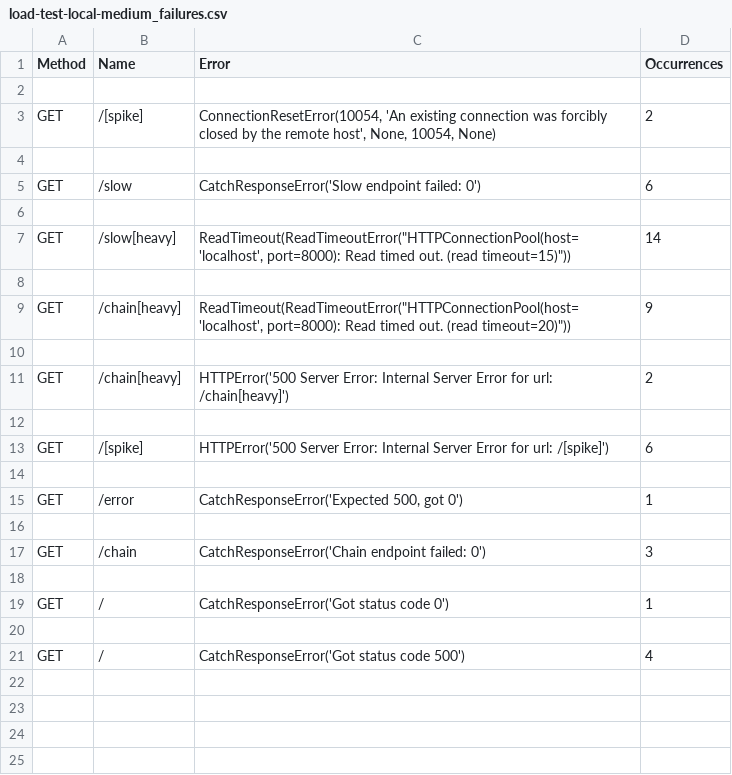
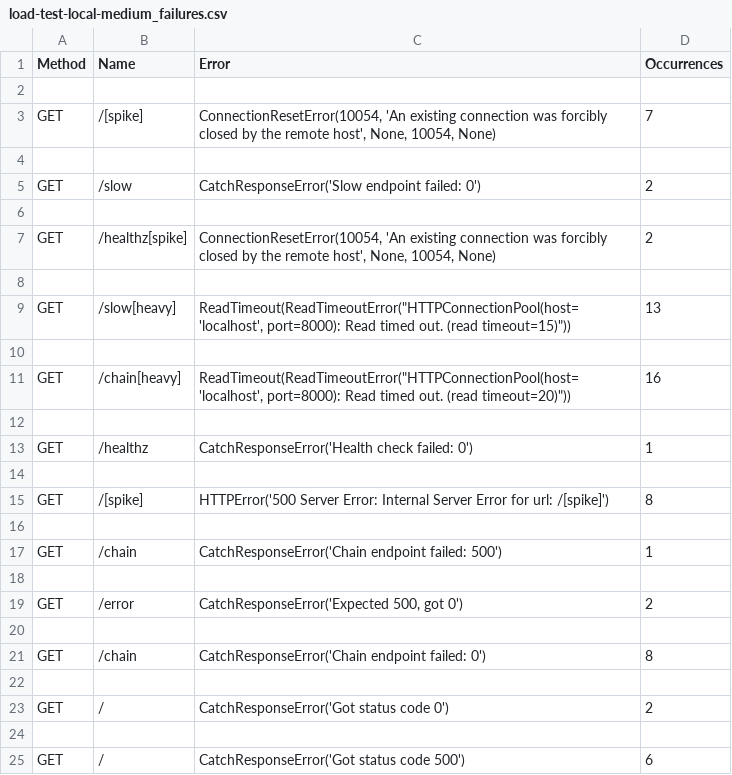
Before and after one commit to devopsabcs-engineering/APIM_apim-landing-zone-accelerator, a CSV file: src/fast-api-app-insights/reports/load-test-local-medium_failures.csv, drawn as a sheet.

```diff
--- a/src/fast-api-app-insights/reports/load-test-local-medium_failures.csv
+++ b/src/fast-api-app-insights/reports/load-test-local-medium_failures.csv
@@ -2,20 +2,24 @@ Method,Name,Error,Occurrences
 
-GET,/[spike],"ConnectionResetError(10054, 'An existing connection was forcibly closed by the remote host', None, 10054, None)",2
+GET,/[spike],"ConnectionResetError(10054, 'An existing connection was forcibly closed by the remote host', None, 10054, None)",7
 
-GET,/slow,CatchResponseError('Slow endpoint failed: 0'),6
+GET,/slow,CatchResponseError('Slow endpoint failed: 0'),2
 
-GET,/slow[heavy],"ReadTimeout(ReadTimeoutError(""HTTPConnectionPool(host='localhost', port=8000): Read timed out. (read timeout=15)""))",14
+GET,/healthz[spike],"ConnectionResetError(10054, 'An existing connection was forcibly closed by the remote host', None, 10054, None)",2
 
-GET,/chain[heavy],"ReadTimeout(ReadTimeoutError(""HTTPConnectionPool(host='localhost', port=8000): Read timed out. (read timeout=20)""))",9
+GET,/slow[heavy],"ReadTimeout(ReadTimeoutError(""HTTPConnectionPool(host='localhost', port=8000): Read timed out. (read timeout=15)""))",13
 
-GET,/chain[heavy],HTTPError('500 Server Error: Internal Server Error for url: /chain[heavy]'),2
+GET,/chain[heavy],"ReadTimeout(ReadTimeoutError(""HTTPConnectionPool(host='localhost', port=8000): Read timed out. (read timeout=20)""))",16
 
-GET,/[spike],HTTPError('500 Server Error: Internal Server Error for url: /[spike]'),6
+GET,/healthz,CatchResponseError('Health check failed: 0'),1
 
-GET,/error,"CatchResponseError('Expected 500, got 0')",1
+GET,/[spike],HTTPError('500 Server Error: Internal Server Error for url: /[spike]'),8
 
-GET,/chain,CatchResponseError('Chain endpoint failed: 0'),3
+GET,/chain,CatchResponseError('Chain endpoint failed: 500'),1
 
-GET,/,CatchResponseError('Got status code 0'),1
+GET,/error,"CatchResponseError('Expected 500, got 0')",2
 
-GET,/,CatchResponseError('Got status code 500'),4
+GET,/chain,CatchResponseError('Chain endpoint failed: 0'),8
+
+GET,/,CatchResponseError('Got status code 0'),2
+
+GET,/,CatchResponseError('Got status code 500'),6
```
Also changed, not shown: src/fast-api-app-insights/reports/load-test-local-medium_stats.csv, src/fast-api-app-insights/reports/load-test-local-medium_stats_history.csv, 2 other files.
